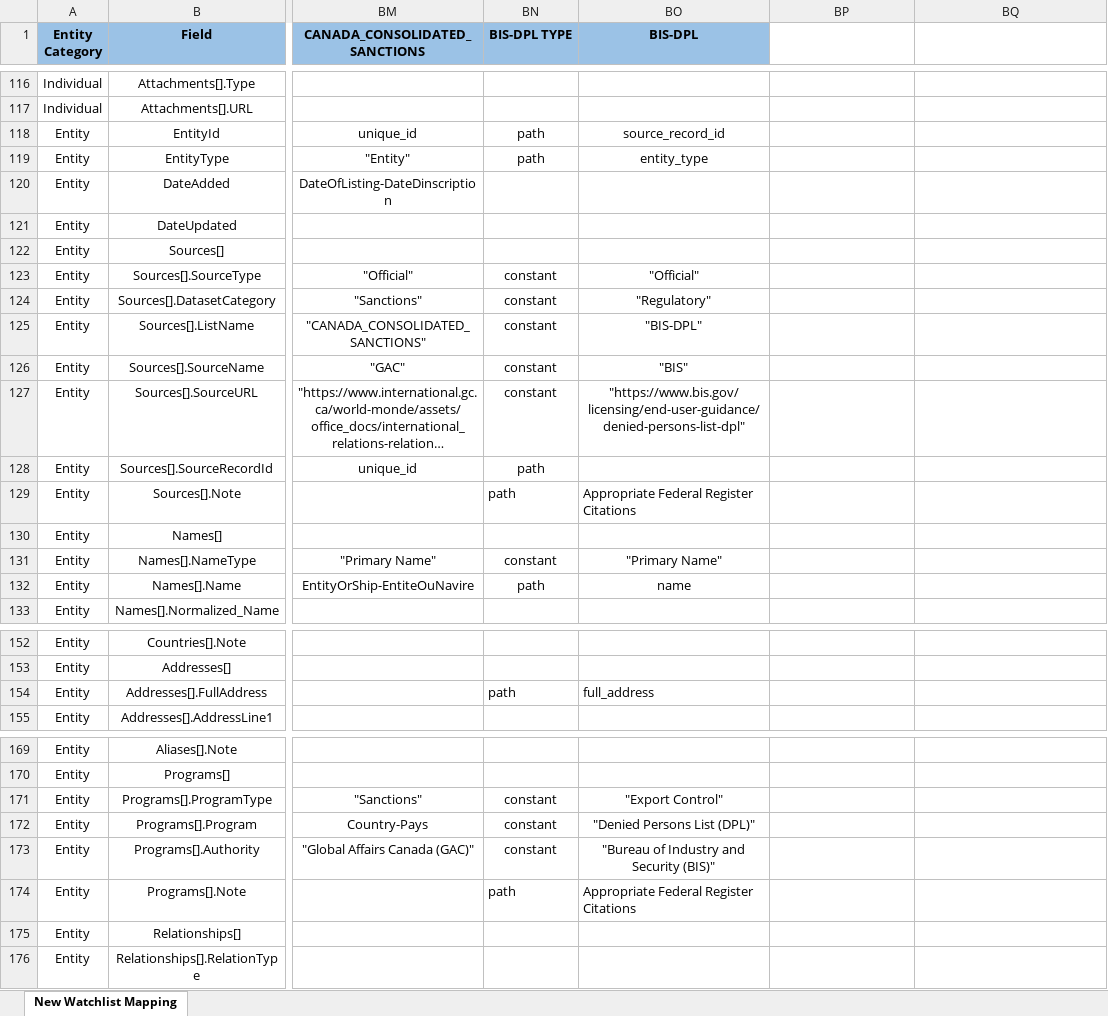
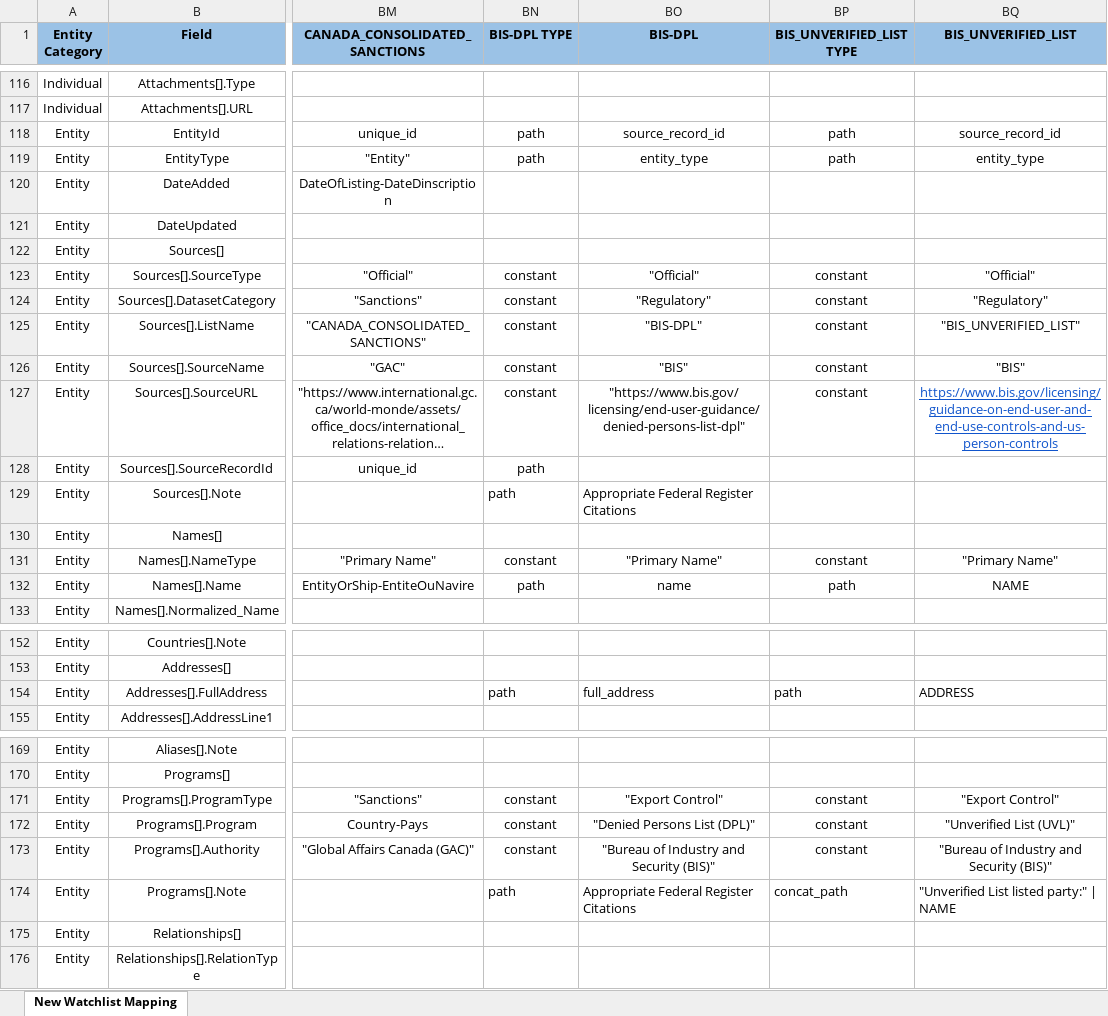
Before and after one commit to VinnoVigilance/python-components, an Excel workbook: data/rules/mapping.xlsx, sheet New Watchlist Mapping, drawn as a sheet; only a part is shown, gaps mark what is left out; long unchanged cells end in …; values as stored, in another font and other column widths than the file's, no borders; the diff covers the shown part only; the diff names each change by its address in the sheet, - before the commit and + after, or states it on an @@ line.

Commit message:
feat: add BIS Unverified List and refine entity classification

```diff
--- a/data/rules/mapping.xlsx (sheet New Watchlist Mapping)
+++ b/data/rules/mapping.xlsx (sheet New Watchlist Mapping)
-BP1: (empty)
+BP1: BIS_UNVERIFIED_LIST TYPE
-BP1:BQ1 fill: none
+BP1:BQ1 fill: #9BC2E6
-BQ1: (empty)
+BQ1: BIS_UNVERIFIED_LIST
-BP118:BP119 (BIS_UNVERIFIED_LIST TYPE): (empty)
+BP118:BP119 (BIS_UNVERIFIED_LIST TYPE): path
-BQ118 (BIS_UNVERIFIED_LIST): (empty)
+BQ118 (BIS_UNVERIFIED_LIST): source_record_id
-BQ119 (BIS_UNVERIFIED_LIST): (empty)
+BQ119 (BIS_UNVERIFIED_LIST): entity_type
-BP123:BP127 (BIS_UNVERIFIED_LIST TYPE): (empty)
+BP123:BP127 (BIS_UNVERIFIED_LIST TYPE): constant
-BQ123 (BIS_UNVERIFIED_LIST): (empty)
+BQ123 (BIS_UNVERIFIED_LIST): "Official"
-BQ124 (BIS_UNVERIFIED_LIST): (empty)
+BQ124 (BIS_UNVERIFIED_LIST): "Regulatory"
-BQ125 (BIS_UNVERIFIED_LIST): (empty)
+BQ125 (BIS_UNVERIFIED_LIST): "BIS_UNVERIFIED_LIST"
-BQ126 (BIS_UNVERIFIED_LIST): (empty)
+BQ126 (BIS_UNVERIFIED_LIST): "BIS"
-BQ127 (BIS_UNVERIFIED_LIST): (empty)
+BQ127 (BIS_UNVERIFIED_LIST): https://www.bis.gov/licensing/guidance-on-end-user-and-end-use-controls-and-us-person-controls
-BP131 (BIS_UNVERIFIED_LIST TYPE): (empty)
+BP131 (BIS_UNVERIFIED_LIST TYPE): constant
-BQ131 (BIS_UNVERIFIED_LIST): (empty)
+BQ131 (BIS_UNVERIFIED_LIST): "Primary Name"
-BP132 (BIS_UNVERIFIED_LIST TYPE): (empty)
+BP132 (BIS_UNVERIFIED_LIST TYPE): path
-BQ132 (BIS_UNVERIFIED_LIST): (empty)
+BQ132 (BIS_UNVERIFIED_LIST): NAME
-BP154 (BIS_UNVERIFIED_LIST TYPE): (empty)
+BP154 (BIS_UNVERIFIED_LIST TYPE): path
-BQ154 (BIS_UNVERIFIED_LIST): (empty)
+BQ154 (BIS_UNVERIFIED_LIST): ADDRESS
-BP171:BP173 (BIS_UNVERIFIED_LIST TYPE): (empty)
+BP171:BP173 (BIS_UNVERIFIED_LIST TYPE): constant
-BQ171 (BIS_UNVERIFIED_LIST): (empty)
+BQ171 (BIS_UNVERIFIED_LIST): "Export Control"
-BQ172 (BIS_UNVERIFIED_LIST): (empty)
+BQ172 (BIS_UNVERIFIED_LIST): "Unverified List (UVL)"
-BQ173 (BIS_UNVERIFIED_LIST): (empty)
+BQ173 (BIS_UNVERIFIED_LIST): "Bureau of Industry and Security (BIS)"
-BP174 (BIS_UNVERIFIED_LIST TYPE): (empty)
+BP174 (BIS_UNVERIFIED_LIST TYPE): concat_path
-BQ174 (BIS_UNVERIFIED_LIST): (empty)
+BQ174 (BIS_UNVERIFIED_LIST): "Unverified List listed party:" | NAME
```
Also changed, not shown: 6 edited cells elsewhere in this sheet, data/rules/sourceConfig.xlsx, 4 other files.
